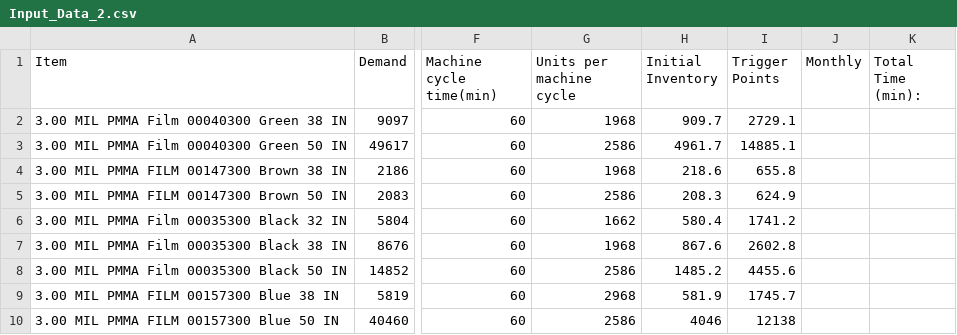
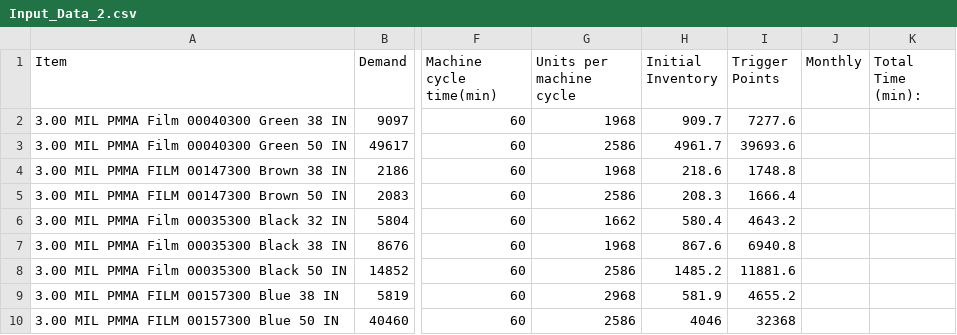
Before and after one commit to thompsonw/LP_Cost_Production_Model, a CSV file: Input_Data_2.csv, drawn as a sheet; only a part is shown, gaps mark what is left out; the diff names each change by its address in the sheet, - before the commit and + after, or states it on an @@ line.

Commit message:
make trigger point 80 percent of demand

```diff
--- a/Input_Data_2.csv
+++ b/Input_Data_2.csv
-I2 (Trigger Points): 2729.1
+I2 (Trigger Points): 7277.6
-I3 (Trigger Points): 14885.1
+I3 (Trigger Points): 39693.6
-I4 (Trigger Points): 655.8
+I4 (Trigger Points): 1748.8
-I5 (Trigger Points): 624.9
+I5 (Trigger Points): 1666.4
-I6 (Trigger Points): 1741.2
+I6 (Trigger Points): 4643.2
-I7 (Trigger Points): 2602.8
+I7 (Trigger Points): 6940.8
-I8 (Trigger Points): 4455.6
+I8 (Trigger Points): 11881.6
-I9 (Trigger Points): 1745.7
+I9 (Trigger Points): 4655.2
-I10 (Trigger Points): 12138
+I10 (Trigger Points): 32368
```
